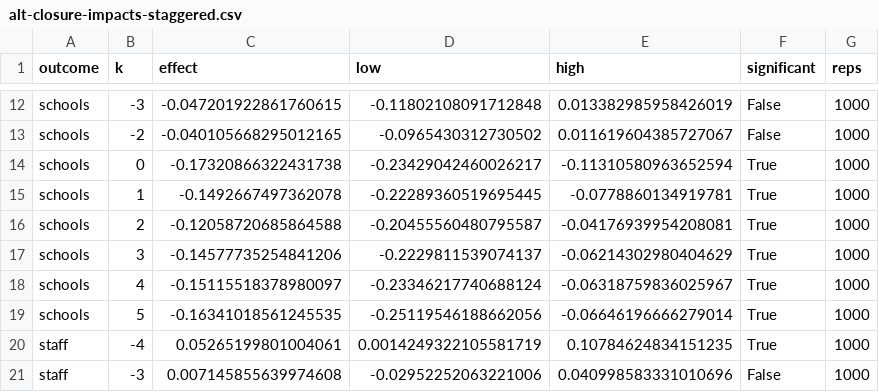
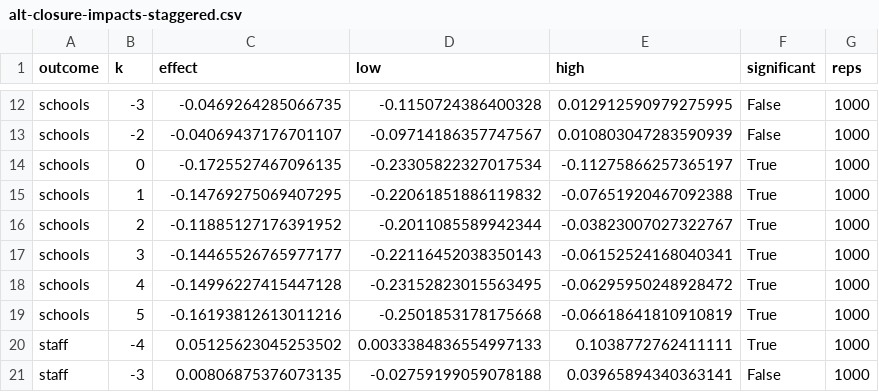
Before and after one commit to brianckeegan/charting-boulder, a CSV file: 2026-10-alternatives/output/alt-closure-impacts-staggered.csv, drawn as a sheet; only a part is shown, gaps mark what is left out; the diff covers the shown part only; the diff names each change by its address in the sheet, - before the commit and + after, or states it on an @@ line.

```diff
--- a/2026-10-alternatives/output/alt-closure-impacts-staggered.csv
+++ b/2026-10-alternatives/output/alt-closure-impacts-staggered.csv
-C12 (effect): -0.047201922861760615
+C12 (effect): -0.0469264285066735
-D12 (low): -0.11802108091712848
+D12 (low): -0.1150724386400328
-E12 (high): 0.013382985958426019
+E12 (high): 0.012912590979275995
-C13 (effect): -0.040105668295012165
+C13 (effect): -0.04069437176701107
-D13 (low): -0.0965430312730502
+D13 (low): -0.09714186357747567
-E13 (high): 0.011619604385727067
+E13 (high): 0.010803047283590939
-C14 (effect): -0.17320866322431738
+C14 (effect): -0.1725527467096135
-D14 (low): -0.23429042460026217
+D14 (low): -0.23305822327017534
-E14 (high): -0.11310580963652594
+E14 (high): -0.11275866257365197
-C15 (effect): -0.1492667497362078
+C15 (effect): -0.14769275069407295
-D15 (low): -0.22289360519695445
+D15 (low): -0.22061851886119832
-E15 (high): -0.0778860134919781
+E15 (high): -0.07651920467092388
-C16 (effect): -0.12058720685864588
+C16 (effect): -0.11885127176391952
-D16 (low): -0.20455560480795587
+D16 (low): -0.2011085589942344
-E16 (high): -0.04176939954208081
+E16 (high): -0.03823007027322767
-C17 (effect): -0.14577735254841206
+C17 (effect): -0.14465526765977177
-D17 (low): -0.2229811539074137
+D17 (low): -0.22116452038350143
-E17 (high): -0.06214302980404629
+E17 (high): -0.06152524168040341
-C18 (effect): -0.15115518378980097
+C18 (effect): -0.14996227415447128
-D18 (low): -0.23346217740688124
+D18 (low): -0.23152823015563495
-E18 (high): -0.06318759836025967
+E18 (high): -0.06295950248928472
-C19 (effect): -0.16341018561245535
+C19 (effect): -0.16193812613011216
-D19 (low): -0.25119546188662056
+D19 (low): -0.2501853178175668
-E19 (high): -0.06646196666279014
+E19 (high): -0.06618641810910819
-C20 (effect): 0.05265199801004061
+C20 (effect): 0.05125623045253502
-D20 (low): 0.0014249322105581719
+D20 (low): 0.0033384836554997133
-E20 (high): 0.10784624834151235
+E20 (high): 0.1038772762411111
-C21 (effect): 0.007145855639974608
+C21 (effect): 0.00806875376073135
-D21 (low): -0.02952252063221006
+D21 (low): -0.02759199059078188
-E21 (high): 0.040998583331010696
+E21 (high): 0.03965894340363141
```
Also changed, not shown: 51 edited cells elsewhere in this file, 2026-10-alternatives/data/analysis/district-panel.csv, 2026-10-alternatives/data/analysis/school-registry.csv, 36 other files.
